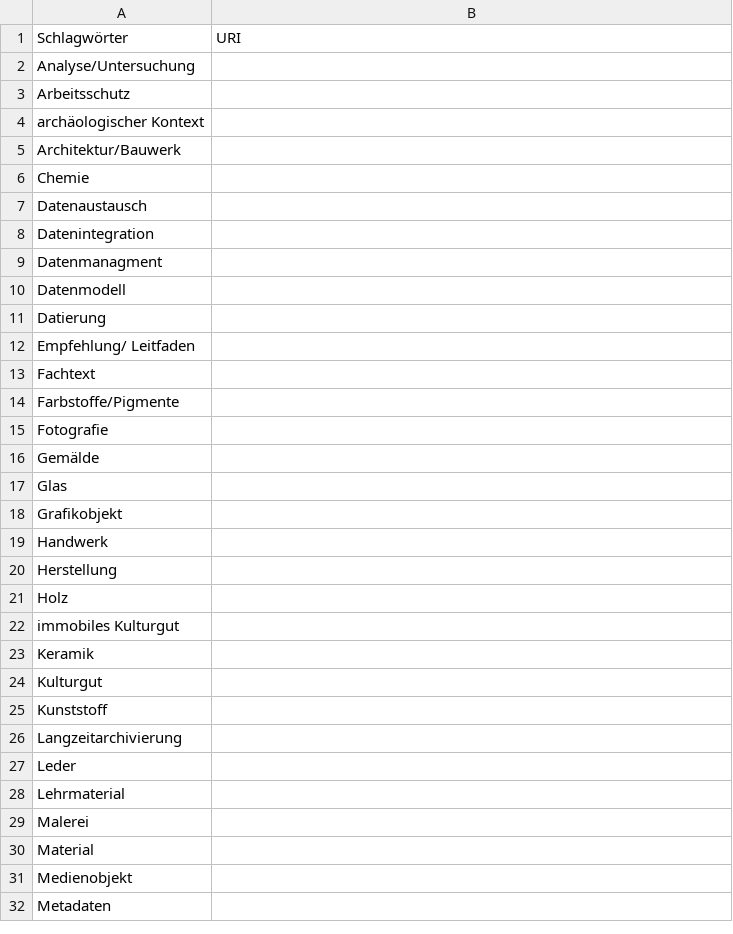
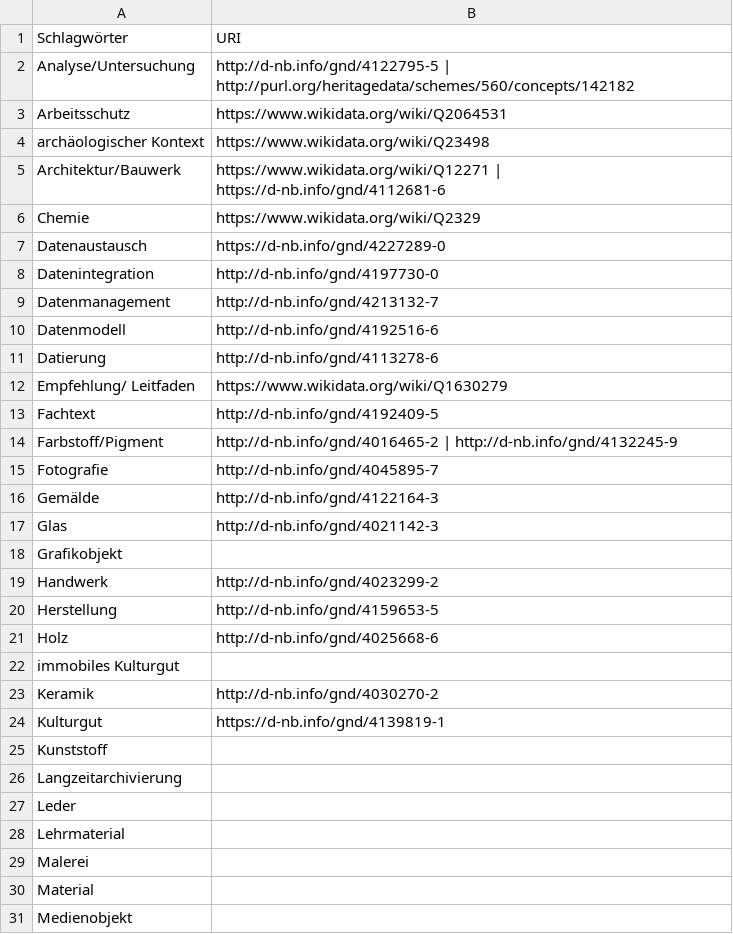
Before and after one commit to nfdi4objects/heritage-conservation-catalogue, a CSV file: documents/resource_keywords.csv, drawn as a sheet; only a part is shown; the shorter side is filled out with more unchanged rows.

Commit message:
Update resource_keywords.csv

```diff
--- a/documents/resource_keywords.csv
+++ b/documents/resource_keywords.csv
@@ -1,25 +1,25 @@
 Schlagwörter,URI
-Analyse/Untersuchung,
-Arbeitsschutz,
-archäologischer Kontext,
-Architektur/Bauwerk,
-Chemie,
-Datenaustausch,
-Datenintegration,
-Datenmanagment,
-Datenmodell,
-Datierung,
-Empfehlung/ Leitfaden,
-Fachtext,
-Farbstoffe/Pigmente,
-Fotografie,
-Gemälde,
-Glas,
+Analyse/Untersuchung, http://d-nb.info/gnd/4122795-5 | http://purl.org/heritagedata/schemes/560/concepts/142182
+Arbeitsschutz, https://www.wikidata.org/wiki/Q2064531
+archäologischer Kontext, https://www.wikidata.org/wiki/Q23498
+Architektur/Bauwerk, https://www.wikidata.org/wiki/Q12271 | https://d-nb.info/gnd/4112681-6
+Chemie, https://www.wikidata.org/wiki/Q2329
+Datenaustausch, https://d-nb.info/gnd/4227289-0
+Datenintegration, http://d-nb.info/gnd/4197730-0
+Datenmanagement, http://d-nb.info/gnd/4213132-7
+Datenmodell, http://d-nb.info/gnd/4192516-6
+Datierung, http://d-nb.info/gnd/4113278-6
+Empfehlung/ Leitfaden, https://www.wikidata.org/wiki/Q1630279
+Fachtext, http://d-nb.info/gnd/4192409-5
+Farbstoff/Pigment, http://d-nb.info/gnd/4016465-2 | http://d-nb.info/gnd/4132245-9
+Fotografie, http://d-nb.info/gnd/4045895-7
+Gemälde, http://d-nb.info/gnd/4122164-3
+Glas, http://d-nb.info/gnd/4021142-3
 Grafikobjekt,
-Handwerk,
-Herstellung,
-Holz,
+Handwerk, http://d-nb.info/gnd/4023299-2
+Herstellung, http://d-nb.info/gnd/4159653-5
+Holz, http://d-nb.info/gnd/4025668-6
 immobiles Kulturgut,
-Keramik,
-Kulturgut,
+Keramik, http://d-nb.info/gnd/4030270-2
+Kulturgut, https://d-nb.info/gnd/4139819-1
 Kunststoff,
```
